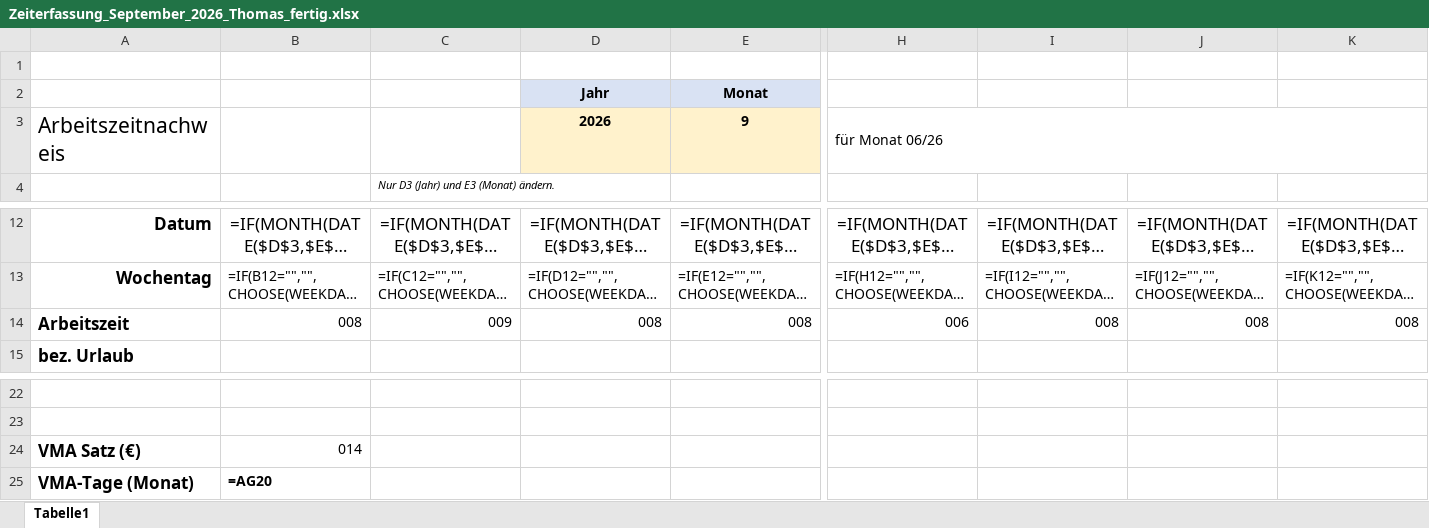
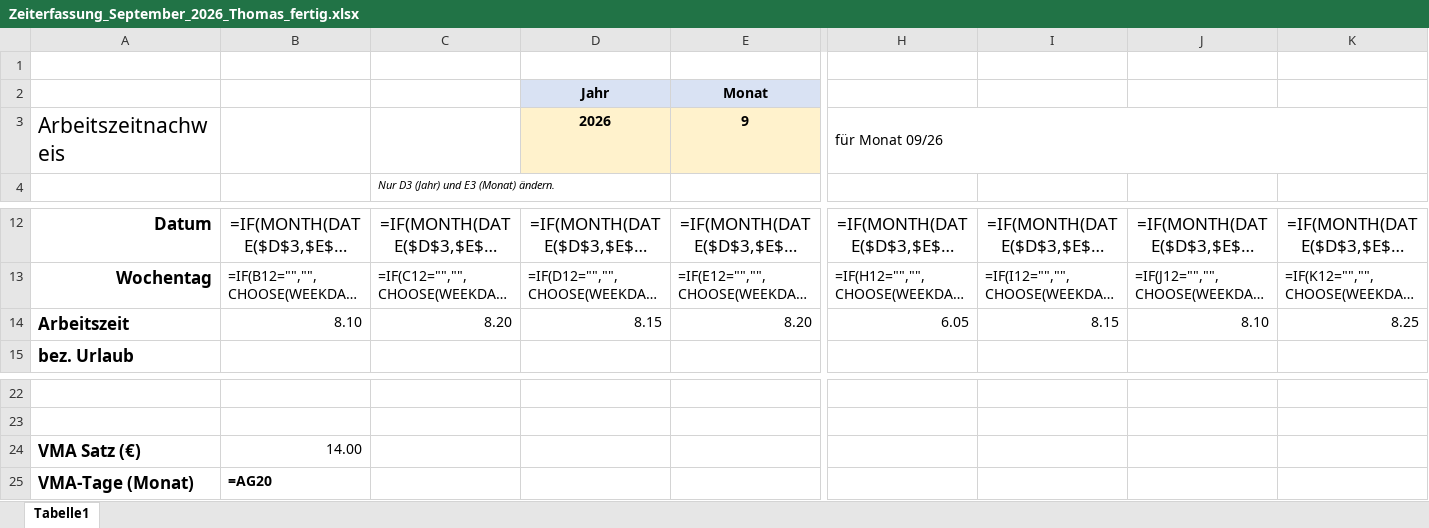
Before and after one commit to kontakt755/teppich-paradies-shopify-ai, an Excel workbook: vma_september_2026_entwurf/Zeiterfassung_September_2026_Thomas_fertig.xlsx, sheet Tabelle1, drawn as a sheet; only a part is shown, gaps mark what is left out; long unchanged cells end in …; values as stored, in another font and other column widths than the file's, no borders; formulas without a stored value are shown as written; removed rows and columns are numbered as before the commit, all else as after; rows hold the shown columns only; the diff names each change by its address in the sheet, - before the commit and + after, or states it on an @@ line.

```diff
--- a/vma_september_2026_entwurf/Zeiterfassung_September_2026_Thomas_fertig.xlsx (sheet Tabelle1)
+++ b/vma_september_2026_entwurf/Zeiterfassung_September_2026_Thomas_fertig.xlsx (sheet Tabelle1)
-H3: für Monat 06/26
+H3: für Monat 09/26
-row 14: Arbeitszeit | 008 | 009 | 008 | 008 | 006 | 008 | 008 | 008
+row 14: Arbeitszeit | 8.10 | 8.20 | 8.15 | 8.20 | 6.05 | 8.15 | 8.10 | 8.25
-B24: 014
+B24: 14.00
```
Also changed, not shown: vma_september_2026_entwurf/Zeiterfassung_September_2026_Ben_fertig.xlsx, vma_september_2026_entwurf/Zeiterfassung_September_2026_Hayatin_fertig.xlsx, 3 other files.
